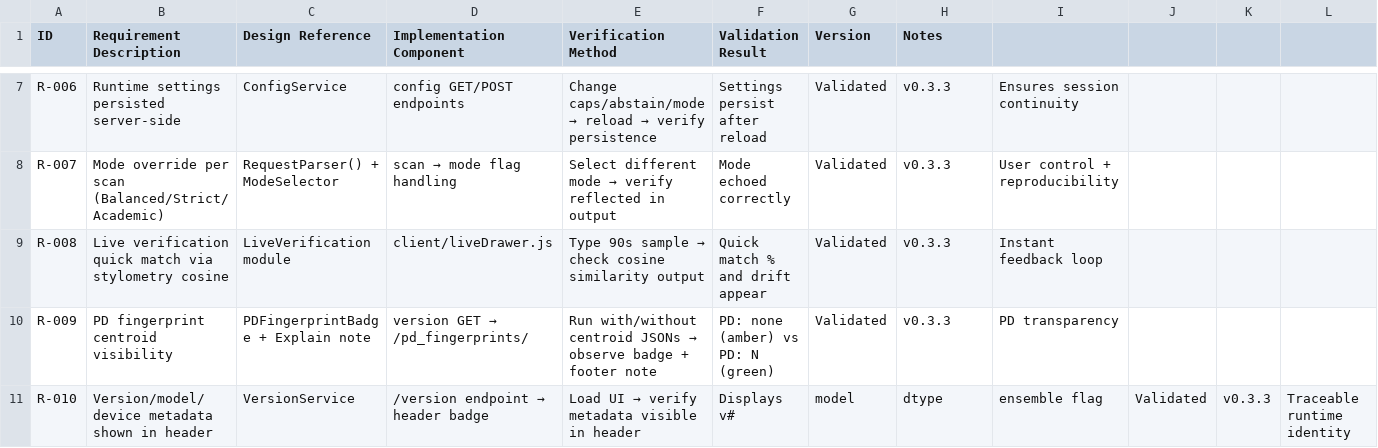
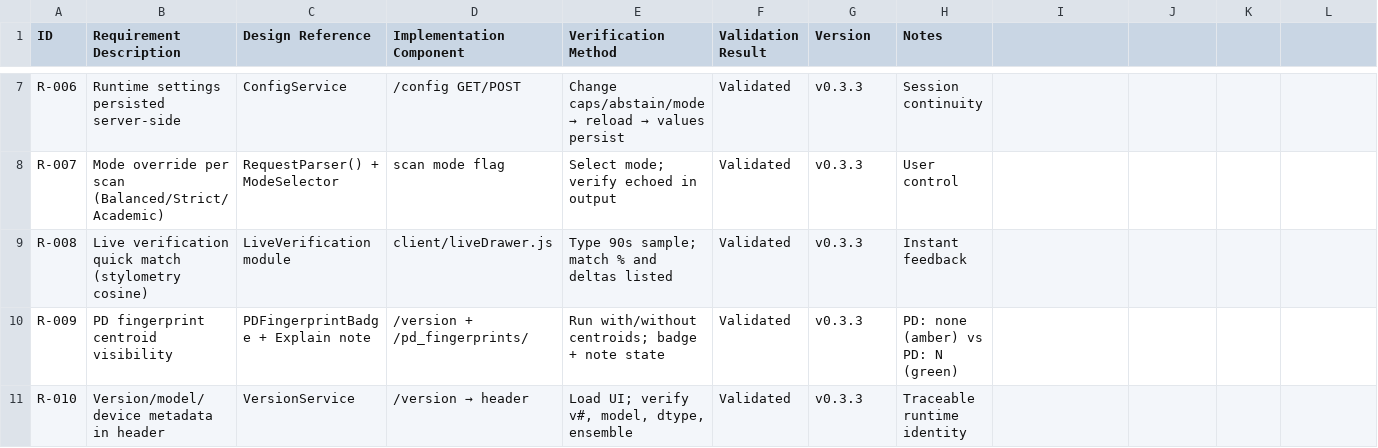
Before and after one commit to sorenessen/AI_Scanner, a CSV file: docs/traceability.csv, drawn as a sheet; only a part is shown, gaps mark what is left out; the diff covers the shown part only; the diff names each change by its address in the sheet, - before the commit and + after, or states it on an @@ line.

Commit message:
docs: fix traceability.csv to valid 8-column CSV

```diff
--- a/docs/traceability.csv
+++ b/docs/traceability.csv
-D7 (Implementation Component): config GET/POST endpoints
+D7 (Implementation Component): /config GET/POST
@@ E7 (Verification Method): …reload → verify persistence → …reload → values persist @@
-F7 (Validation Result): Settings persist after reload
+F7 (Validation Result): Validated
-G7:G10 (Version): Validated
+G7:G10 (Version): v0.3.3
-H7 (Notes): v0.3.3
+H7 (Notes): Session continuity
-I7: Ensures session continuity
+I7: (empty)
@@ D8 (Implementation Component): scan → mode flag handling → scan mode flag @@
@@ E8 (Verification Method): Select different mode → verify reflected in output → Select mode; verify echoed in output @@
-F8 (Validation Result): Mode echoed correctly
+F8 (Validation Result): Validated
-H8 (Notes): v0.3.3
+H8 (Notes): User control
-I8: User control + reproducibility
+I8: (empty)
-B9 (Requirement Description): …quick match via stylometry cosine
+B9 (Requirement Description): …quick match (stylometry cosine)
@@ E9 (Verification Method): Type 90s sample → check cosine similarity output → Type 90s sample; match % and deltas listed @@
-F9 (Validation Result): Quick match % and drift appear
+F9 (Validation Result): Validated
-H9 (Notes): v0.3.3
+H9 (Notes): Instant feedback
-I9: Instant feedback loop
+I9: (empty)
@@ D10 (Implementation Component): version GET → /pd_fingerprints/ → /version + /pd_fingerprints/ @@
@@ E10 (Verification Method): Run with/without centroid JSONs → observe badge + footer note → Run with/without centroids; badge + note state @@
-F10 (Validation Result): PD: none (amber) vs PD: N (green)
+F10 (Validation Result): Validated
-H10 (Notes): v0.3.3
+H10 (Notes): PD: none (amber) vs PD: N (green)
-I10: PD transparency
+I10: (empty)
-B11 (Requirement Description): Version/model/device metadata shown in header
+B11 (Requirement Description): Version/model/device metadata in header
@@ D11 (Implementation Component): /version endpoint → header badge → /version → header @@
@@ E11 (Verification Method): Load UI → verify metadata visible in header → Load UI; verify v#, model, dtype, ensemble @@
-F11 (Validation Result): Displays v#
+F11 (Validation Result): Validated
-G11 (Version): model
+G11 (Version): v0.3.3
-H11 (Notes): dtype
+H11 (Notes): Traceable runtime identity
-I11: ensemble flag
+I11: (empty)
-J11: Validated
+J11: (empty)
-K11: v0.3.3
+K11: (empty)
-L11: Traceable runtime identity
+L11: (empty)
```
Also changed, not shown: 47 edited cells elsewhere in this file.
